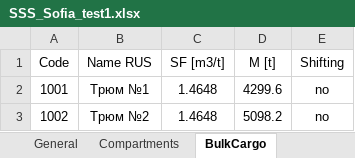
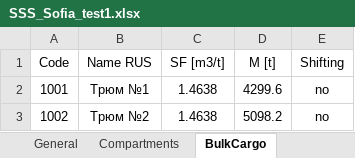
Before and after one commit to KnstAnt/sss-test-report, an Excel workbook: src/bin/SSS_Sofia_test1.xlsx, sheet BulkCargo, drawn as a sheet; values as stored, in another font and other column widths than the file's, no borders; the diff names each change by its address in the sheet, - before the commit and + after, or states it on an @@ line.

Commit message:
Back | update test

```diff
--- a/src/bin/SSS_Sofia_test1.xlsx (sheet BulkCargo)
+++ b/src/bin/SSS_Sofia_test1.xlsx (sheet BulkCargo)
-C2:C3 (SF [m3/t]): 1.4648
+C2:C3 (SF [m3/t]): 1.4638
```
